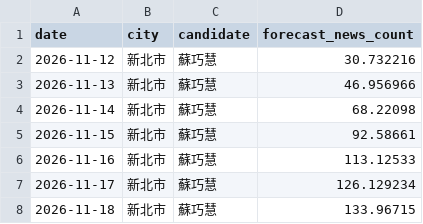
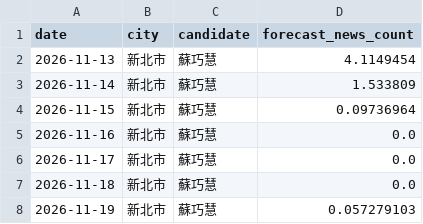
Before and after one commit to sean756925/SixMunicipalitiesPredictor, a CSV file: data/forecast/新北市_蘇巧慧_forecast.csv, drawn as a sheet.

```diff
--- a/data/forecast/新北市_蘇巧慧_forecast.csv
+++ b/data/forecast/新北市_蘇巧慧_forecast.csv
@@ -1,8 +1,8 @@
 date,city,candidate,forecast_news_count
-2026-11-12,新北市,蘇巧慧,30.732216
-2026-11-13,新北市,蘇巧慧,46.956966
-2026-11-14,新北市,蘇巧慧,68.22098
-2026-11-15,新北市,蘇巧慧,92.58661
-2026-11-16,新北市,蘇巧慧,113.12533
-2026-11-17,新北市,蘇巧慧,126.129234
-2026-11-18,新北市,蘇巧慧,133.96715
+2026-11-13,新北市,蘇巧慧,4.1149454
+2026-11-14,新北市,蘇巧慧,1.533809
+2026-11-15,新北市,蘇巧慧,0.09736964
+2026-11-16,新北市,蘇巧慧,0.0
+2026-11-17,新北市,蘇巧慧,0.0
+2026-11-18,新北市,蘇巧慧,0.0
+2026-11-19,新北市,蘇巧慧,0.057279103
```
Also changed, not shown: data/features/voice_features.csv, data/forecast/台北市_沈伯洋_forecast.csv, 24 other files.
